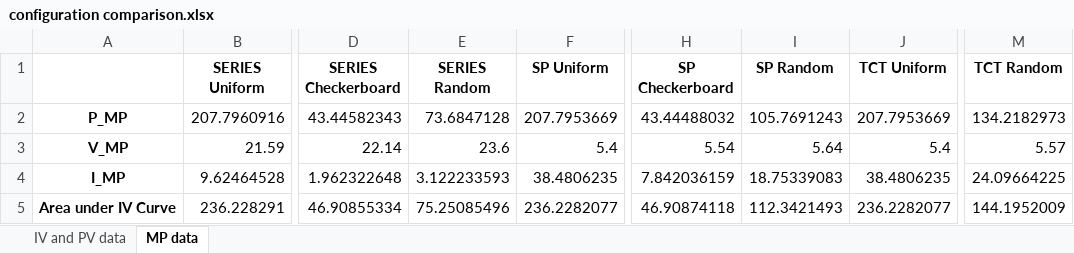
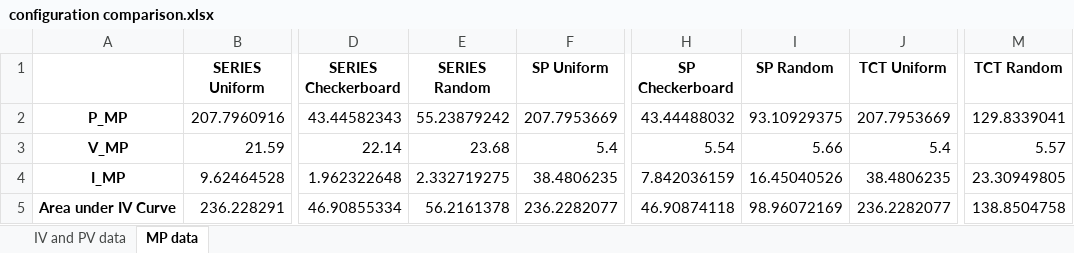
Before and after one commit to martyr37/reconfigurable-solar-cells, an Excel workbook: configuration comparison.xlsx, sheet MP data, drawn as a sheet; only a part is shown, gaps mark what is left out; values as stored, in another font and other column widths than the file's, no borders; the diff names each change by its address in the sheet, - before the commit and + after, or states it on an @@ line.

```diff
--- a/configuration comparison.xlsx (sheet MP data)
+++ b/configuration comparison.xlsx (sheet MP data)
-E2 (SERIES Random): 73.6847128
+E2 (SERIES Random): 55.23879242
-I2 (SP Random): 105.7691243
+I2 (SP Random): 93.10929375
-M2 (TCT Random): 134.2182973
+M2 (TCT Random): 129.8339041
-E3 (SERIES Random): 23.6
+E3 (SERIES Random): 23.68
-I3 (SP Random): 5.64
+I3 (SP Random): 5.66
-E4 (SERIES Random): 3.122233593
+E4 (SERIES Random): 2.332719275
-I4 (SP Random): 18.75339083
+I4 (SP Random): 16.45040526
-M4 (TCT Random): 24.09664225
+M4 (TCT Random): 23.30949805
-E5 (SERIES Random): 75.25085496
+E5 (SERIES Random): 56.2161378
-I5 (SP Random): 112.3421493
+I5 (SP Random): 98.96072169
-M5 (TCT Random): 144.1952009
+M5 (TCT Random): 138.8504758
```
Also changed, not shown: sheet IV and PV data, interconnection_testing.xlsx, 2 other files.
